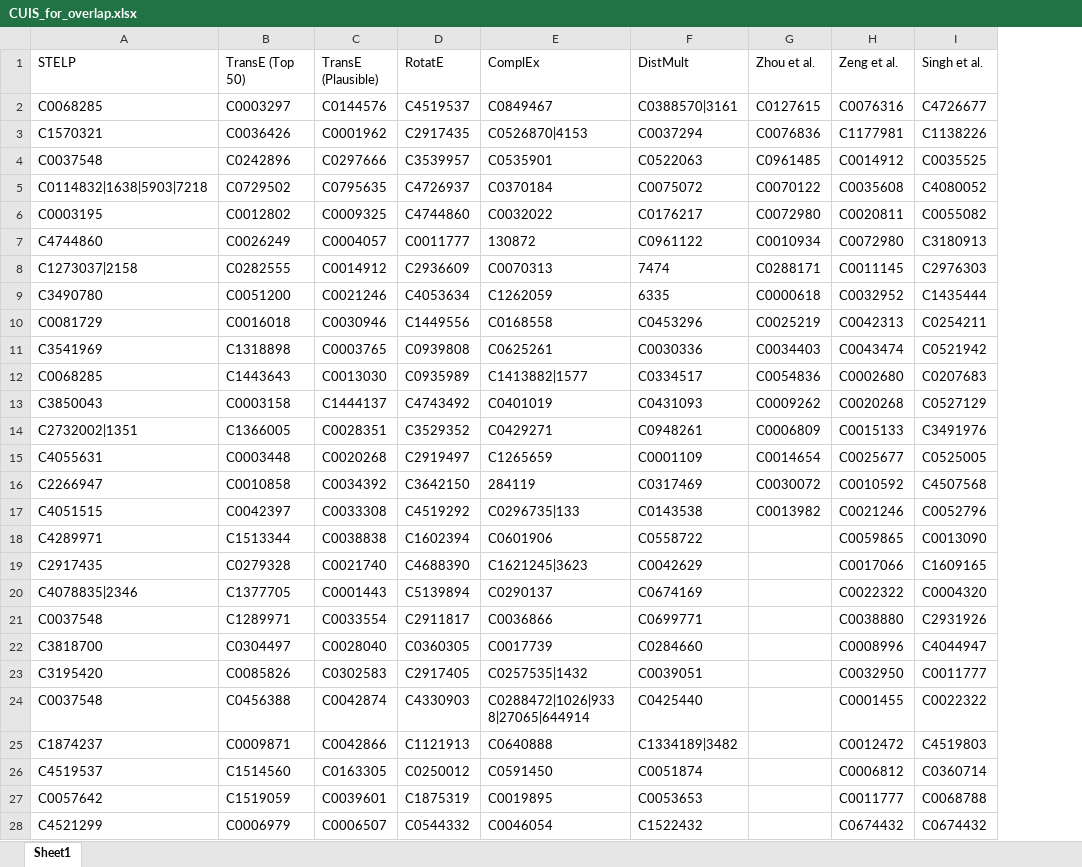
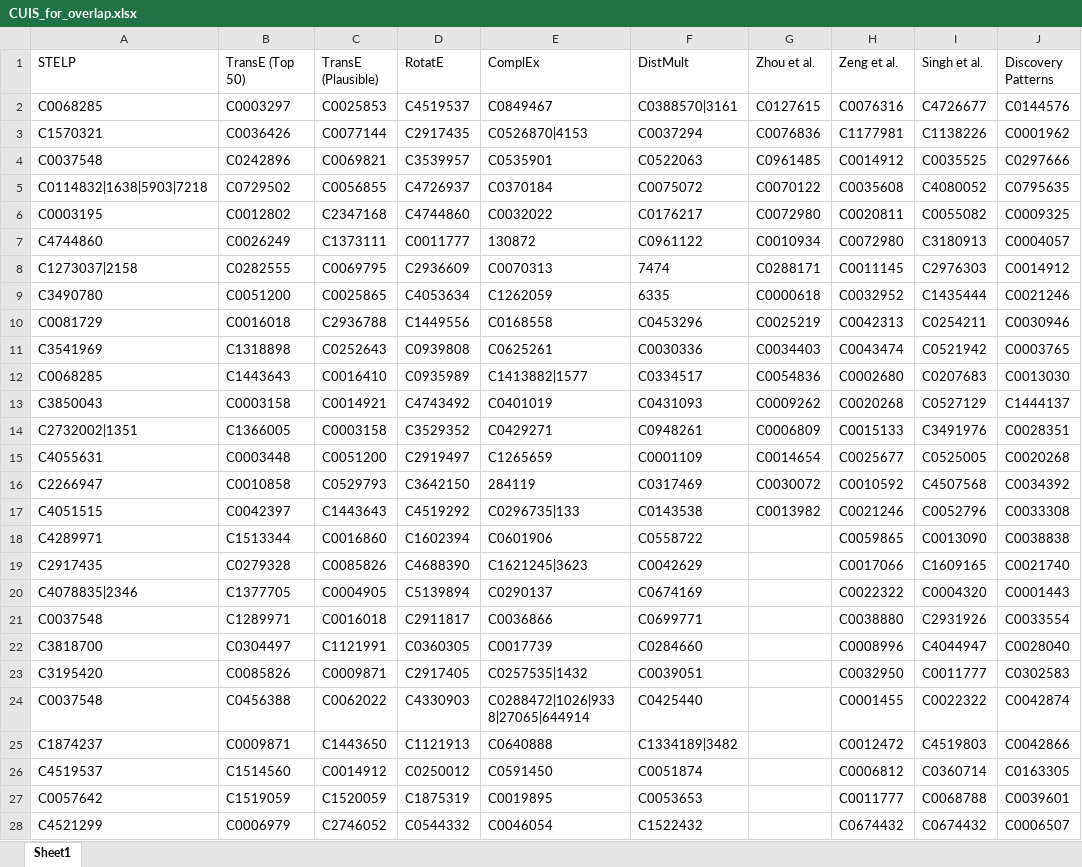
Before and after one commit to kilicogluh/lbd-covid, an Excel workbook: predictions/CUIS_for_overlap.xlsx, sheet Sheet1, drawn as a sheet; only a part is shown; values as stored, in another font and other column widths than the file's, no borders; the diff covers the shown part only; the diff names each change by its address in the sheet, - before the commit and + after, or states it on an @@ line.

Commit message:
update with discovery patterns

```diff
--- a/predictions/CUIS_for_overlap.xlsx (sheet Sheet1)
+++ b/predictions/CUIS_for_overlap.xlsx (sheet Sheet1)
+column J (Discovery Patterns), rows 2-28: C0144576 | C0001962 | C0297666 | C0795635 | C0009325 | C0004057 | C0014912 | C0021246 | C0030946 | C0003765 | C0013030 | C1444137 | C0028351 | C0020268 | C0034392 | C0033308 | C0038838 | C0021740 | C0001443 | C0033554 | C0028040 | C0302583 | C0042874 | C0042866 | C0163305 | C0039601 | C0006507
-C2 (TransE (Plausible)): C0144576
+C2 (TransE (Plausible)): C0025853
-C3 (TransE (Plausible)): C0001962
+C3 (TransE (Plausible)): C0077144
-C4 (TransE (Plausible)): C0297666
+C4 (TransE (Plausible)): C0069821
-C5 (TransE (Plausible)): C0795635
+C5 (TransE (Plausible)): C0056855
-C6 (TransE (Plausible)): C0009325
+C6 (TransE (Plausible)): C2347168
-C7 (TransE (Plausible)): C0004057
+C7 (TransE (Plausible)): C1373111
-C8 (TransE (Plausible)): C0014912
+C8 (TransE (Plausible)): C0069795
-C9 (TransE (Plausible)): C0021246
+C9 (TransE (Plausible)): C0025865
-C10 (TransE (Plausible)): C0030946
+C10 (TransE (Plausible)): C2936788
-C11 (TransE (Plausible)): C0003765
+C11 (TransE (Plausible)): C0252643
-C12 (TransE (Plausible)): C0013030
+C12 (TransE (Plausible)): C0016410
-C13 (TransE (Plausible)): C1444137
+C13 (TransE (Plausible)): C0014921
-C14 (TransE (Plausible)): C0028351
+C14 (TransE (Plausible)): C0003158
-C15 (TransE (Plausible)): C0020268
+C15 (TransE (Plausible)): C0051200
-C16 (TransE (Plausible)): C0034392
+C16 (TransE (Plausible)): C0529793
-C17 (TransE (Plausible)): C0033308
+C17 (TransE (Plausible)): C1443643
-C18 (TransE (Plausible)): C0038838
+C18 (TransE (Plausible)): C0016860
-C19 (TransE (Plausible)): C0021740
+C19 (TransE (Plausible)): C0085826
-C20 (TransE (Plausible)): C0001443
+C20 (TransE (Plausible)): C0004905
-C21 (TransE (Plausible)): C0033554
+C21 (TransE (Plausible)): C0016018
-C22 (TransE (Plausible)): C0028040
+C22 (TransE (Plausible)): C1121991
-C23 (TransE (Plausible)): C0302583
+C23 (TransE (Plausible)): C0009871
-C24 (TransE (Plausible)): C0042874
+C24 (TransE (Plausible)): C0062022
-C25 (TransE (Plausible)): C0042866
+C25 (TransE (Plausible)): C1443650
-C26 (TransE (Plausible)): C0163305
+C26 (TransE (Plausible)): C0014912
-C27 (TransE (Plausible)): C0039601
+C27 (TransE (Plausible)): C1520059
-C28 (TransE (Plausible)): C0006507
+C28 (TransE (Plausible)): C2746052
```
Also changed, not shown: 23 edited cells elsewhere in this sheet.
